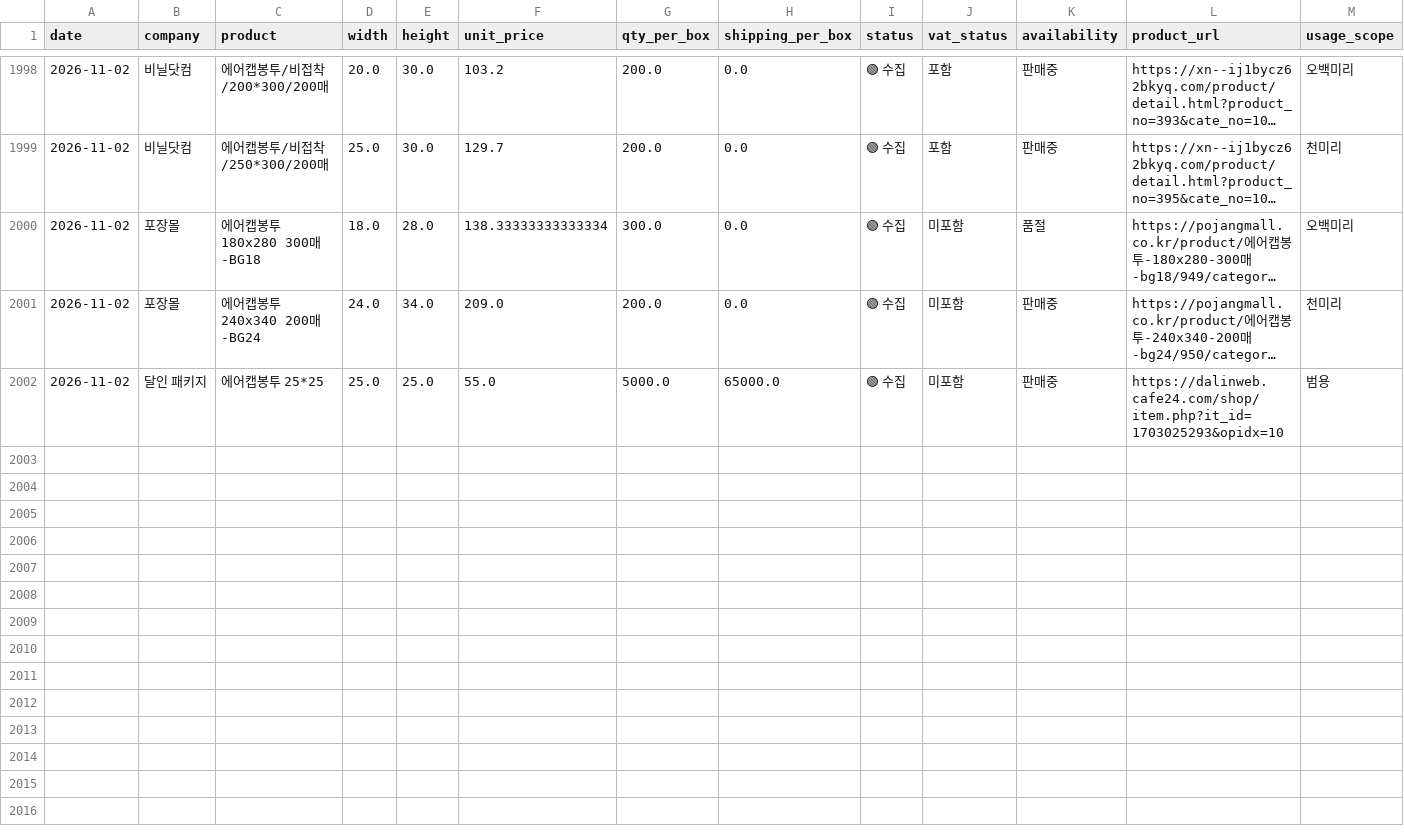
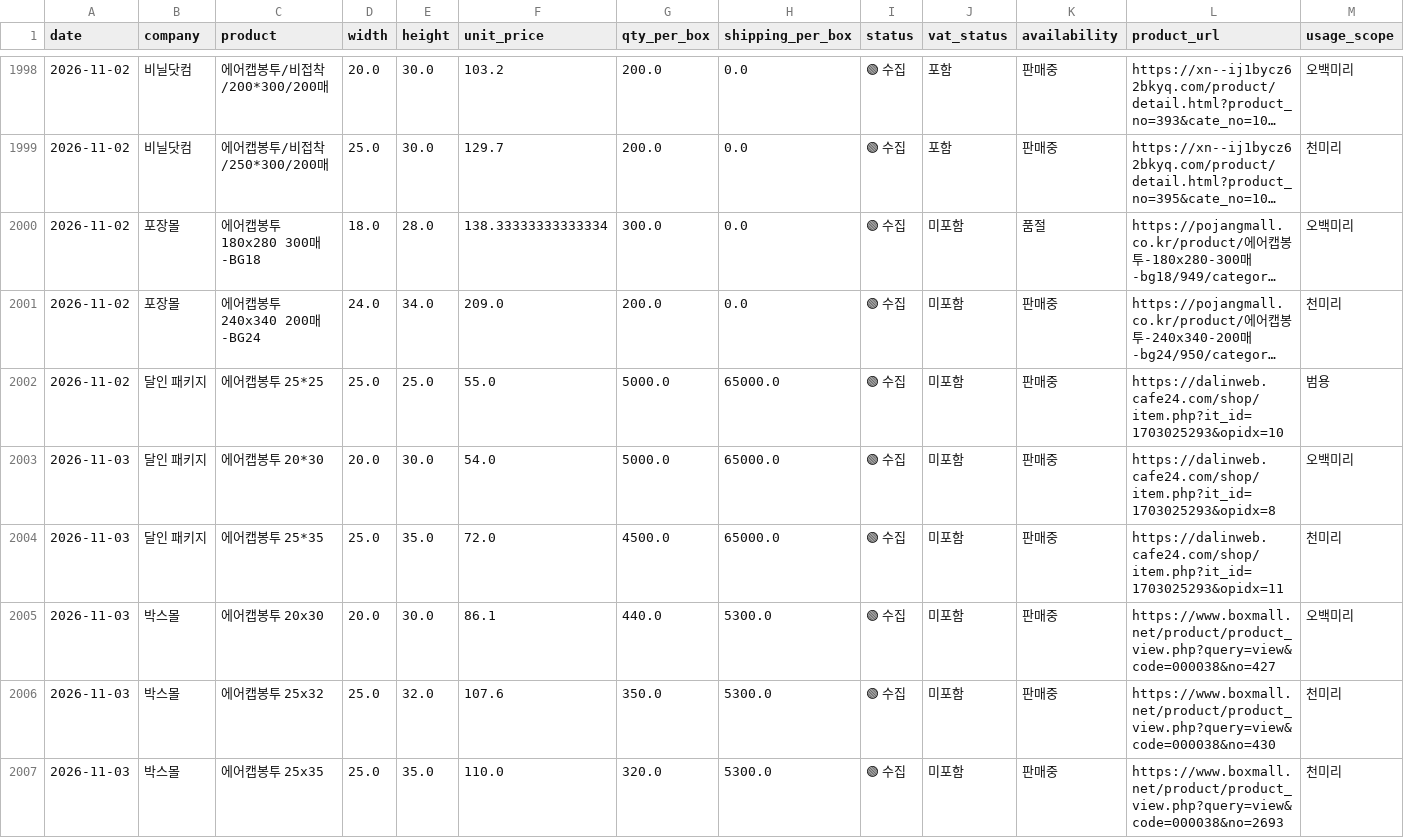
Before and after one commit to 38o0264-ops/BubbleWrap_Monitor, a CSV file: price_history.csv, drawn as a sheet; only a part is shown, gaps mark what is left out; long unchanged cells end in …; rows hold the shown columns only; the diff covers the shown part only; the diff names each change by its address in the sheet, - before the commit and + after, or states it on an @@ line.

```diff
--- a/price_history.csv
+++ b/price_history.csv
+row 2003: 2026-11-03 | 달인 패키지 | 에어캡봉투 20*30 | 20.0 | 30.0 | 54.0 | 5000.0 | 65000.0 | 🟢 수집 | 미포함 | 판매중 | https://dalinweb.cafe24.com/shop/item.php?it_id=1703025293&opidx=8 | 오백미리
+row 2004: 2026-11-03 | 달인 패키지 | 에어캡봉투 25*35 | 25.0 | 35.0 | 72.0 | 4500.0 | 65000.0 | 🟢 수집 | 미포함 | 판매중 | https://dalinweb.cafe24.com/shop/item.php?it_id=1703025293&opidx=11 | 천미리
+row 2005: 2026-11-03 | 박스몰 | 에어캡봉투 20x30 | 20.0 | 30.0 | 86.1 | 440.0 | 5300.0 | 🟢 수집 | 미포함 | 판매중 | https://www.boxmall.net/product/product_view.php?query=view&code=000038&no=427 | 오백미리
+row 2006: 2026-11-03 | 박스몰 | 에어캡봉투 25x32 | 25.0 | 32.0 | 107.6 | 350.0 | 5300.0 | 🟢 수집 | 미포함 | 판매중 | https://www.boxmall.net/product/product_view.php?query=view&code=000038&no=430 | 천미리
+row 2007: 2026-11-03 | 박스몰 | 에어캡봉투 25x35 | 25.0 | 35.0 | 110.0 | 320.0 | 5300.0 | 🟢 수집 | 미포함 | 판매중 | https://www.boxmall.net/product/product_view.php?query=view&code=000038&no=2693 | 천미리
```
Also changed, not shown: 5 added rows elsewhere in this file, 1 other file.
